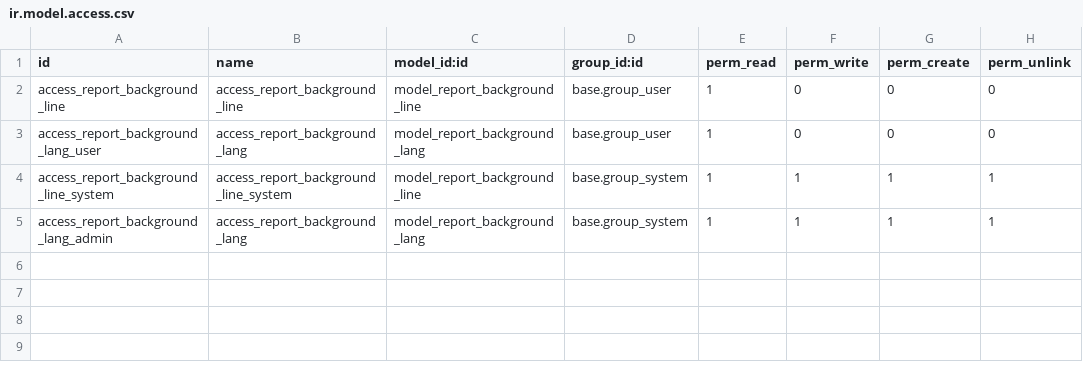
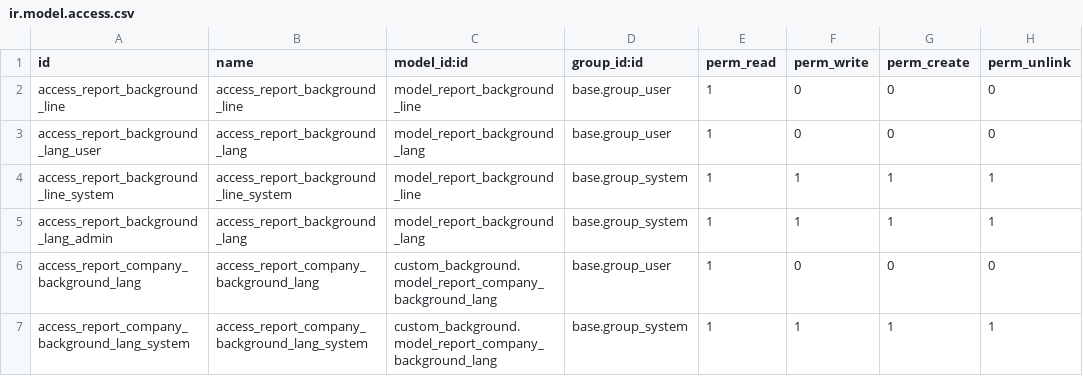
Before and after one commit to BizzAppDev-Systems/custom_background, a CSV file: custom_background/security/ir.model.access.csv, drawn as a sheet; the diff names each change by its address in the sheet, - before the commit and + after, or states it on an @@ line.

Commit message:
[IMP][#T5886] custom_background: added new model and configuration for set the custom background per company per lang (#15)
Co-authored-by: KRD <KRD@bizzappdev.com>

```diff
--- a/custom_background/security/ir.model.access.csv
+++ b/custom_background/security/ir.model.access.csv
+row 6: access_report_company_background_lang | access_report_company_background_lang | custom_background.model_report_company_background_lang | base.group_user | 1 | 0 | 0 | 0
+row 7: access_report_company_background_lang_system | access_report_company_background_lang_system | custom_background.model_report_company_background_lang | base.group_system | 1 | 1 | 1 | 1
```
Also changed, not shown: 9 other files.
